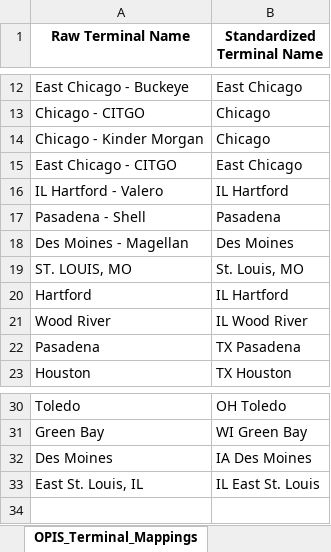
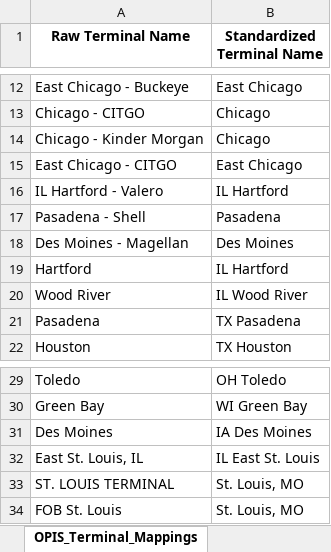
Before and after one commit to mattmizell/bde-project, an Excel workbook: mappings.xlsx, sheet OPIS_Terminal_Mappings, drawn as a sheet; only a part is shown, gaps mark what is left out; values as stored, in another font and other column widths than the file's, no borders; removed rows and columns are numbered as before the commit, all else as after; the diff names each change by its address in the sheet, - before the commit and + after, or states it on an @@ line.

Commit message:
Update OPIS prompt and mappings.xlsx for improved terminal extraction

```diff
--- a/mappings.xlsx (sheet OPIS_Terminal_Mappings)
+++ b/mappings.xlsx (sheet OPIS_Terminal_Mappings)
-row 19: ST. LOUIS, MO | St. Louis, MO
+row 33: ST. LOUIS TERMINAL | St. Louis, MO
+row 34: FOB St. Louis | St. Louis, MO
```
Also changed, not shown: 1 other file.
